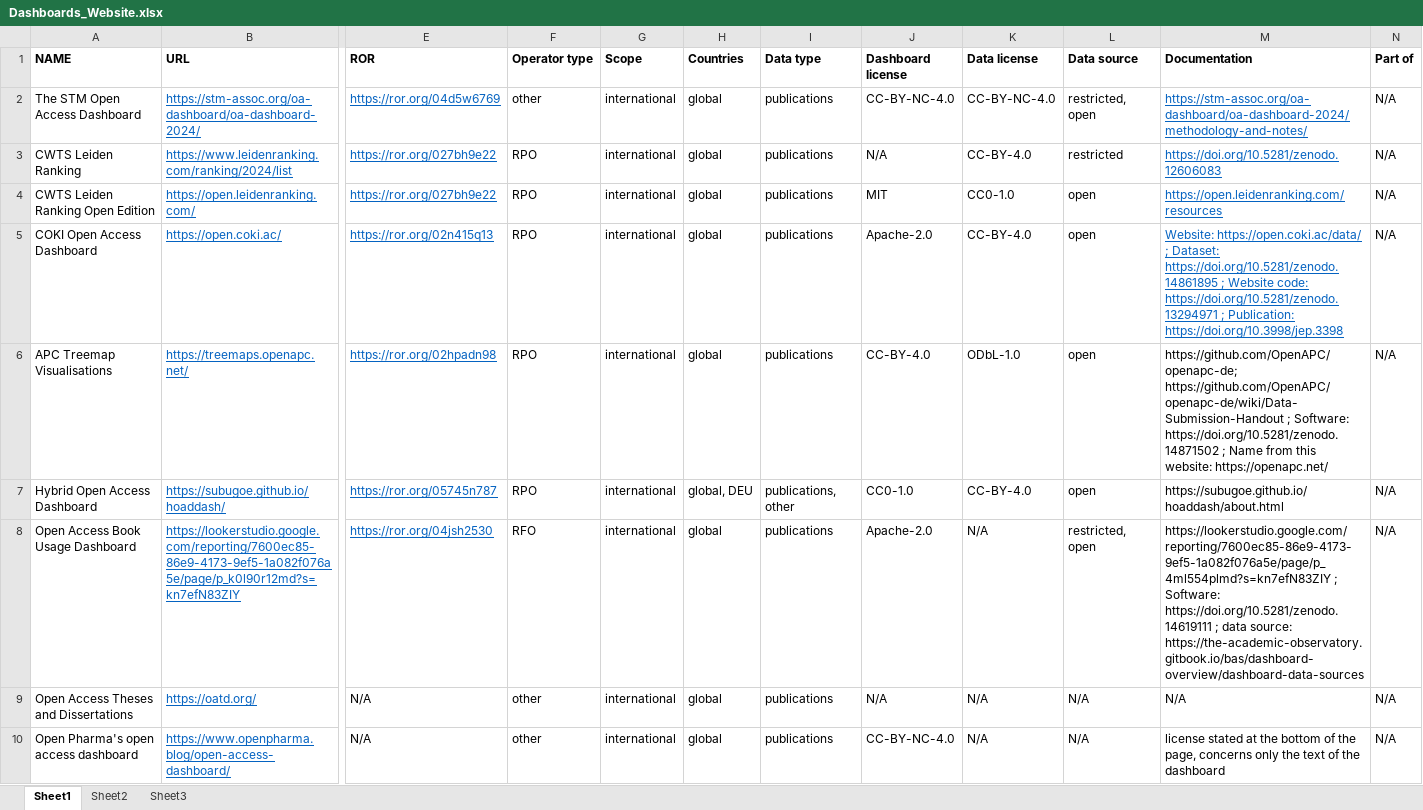
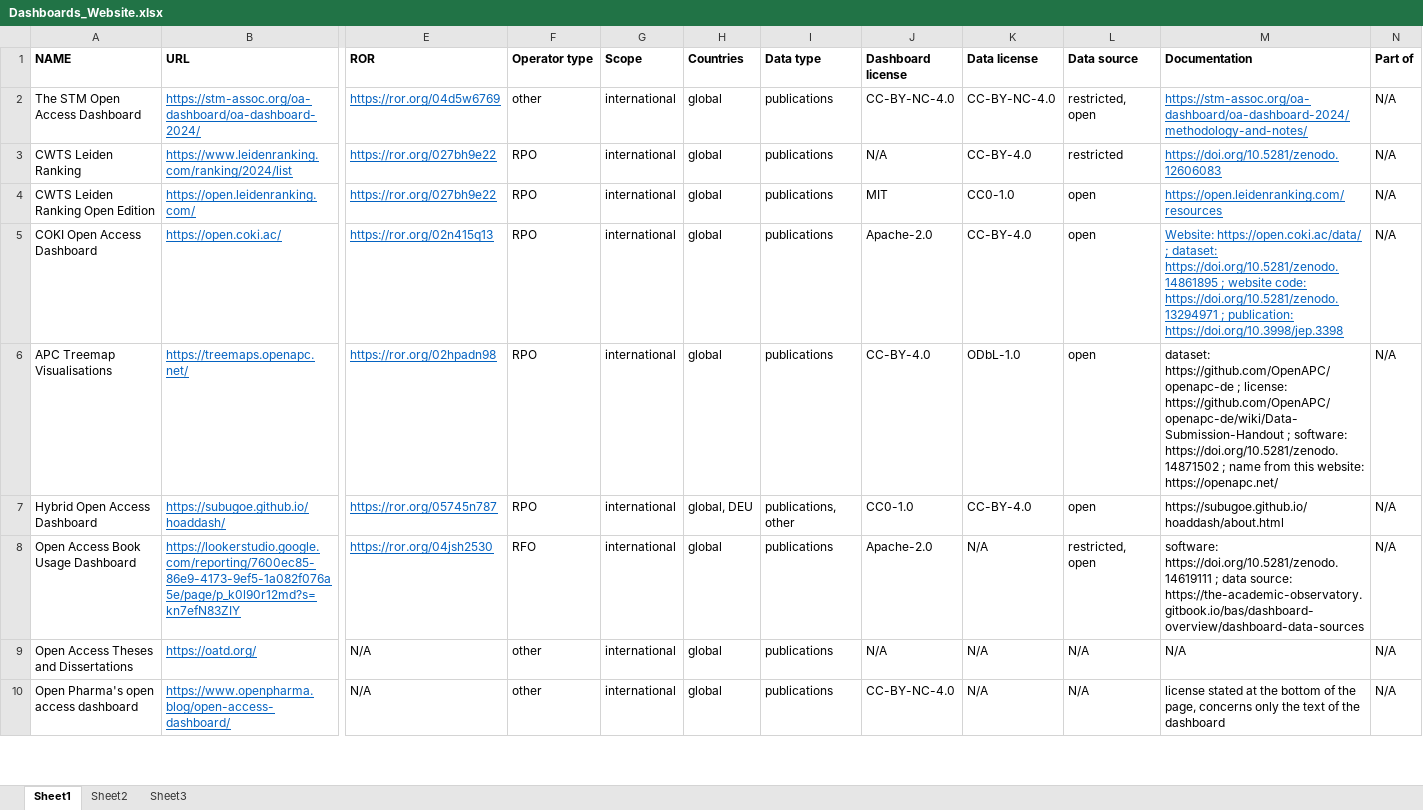
Before and after one commit to oa-datenpraxis/oa-datenpraxis.github.io, an Excel workbook: files/Dashboards_Website.xlsx, sheet Sheet1, drawn as a sheet; only a part is shown, gaps mark what is left out; values as stored, in another font and other column widths than the file's, no borders; the diff covers the shown part only; the diff names each change by its address in the sheet, - before the commit and + after, or states it on an @@ line.

Commit message:
Add files via upload

```diff
--- a/files/Dashboards_Website.xlsx (sheet Sheet1)
+++ b/files/Dashboards_Website.xlsx (sheet Sheet1)
-M5 (Documentation): …https://open.coki.ac/data/ ; Dataset: https://doi.org/10.5281/zenodo.14861895 ; Website code: https://doi.org/10.5281/zenodo.13294971 ; Publication: https://doi.org/10.3998/jep.3398
+M5 (Documentation): …https://open.coki.ac/data/ ; dataset: https://doi.org/10.5281/zenodo.14861895 ; website code: https://doi.org/10.5281/zenodo.13294971 ; publication: https://doi.org/10.3998/jep.3398
-M6 (Documentation): https://github.com/OpenAPC/openapc-de; https://github.com/OpenAPC/openapc-de/wiki/Data-Submission-Handout ; Software: https://doi.org/10.5281/zenodo.14871502 ; Name from this…
+M6 (Documentation): dataset: https://github.com/OpenAPC/openapc-de ; license: https://github.com/OpenAPC/openapc-de/wiki/Data-Submission-Handout ; software: https://doi.org/10.5281/zenodo.14871502 ; name from this…
-M8 (Documentation): https://lookerstudio.google.com/reporting/7600ec85-86e9-4173-9ef5-1a082f076a5e/page/p_4ml554plmd?s=kn7efN83ZIY ; Software: https://doi.org/10.5281/zenodo.14619111 ;…
+M8 (Documentation): software: https://doi.org/10.5281/zenodo.14619111 ;…
```
Also changed, not shown: 8 edited cells elsewhere in this sheet.
